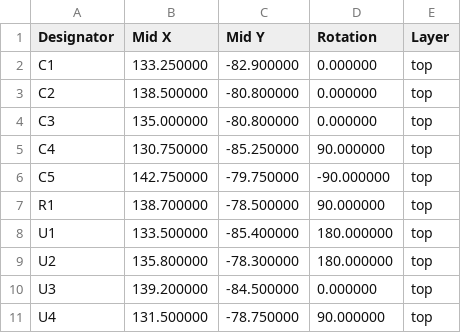
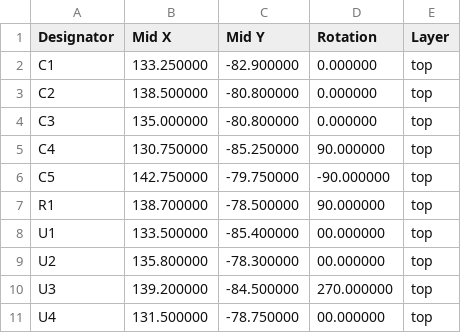
Before and after one commit to Yannik25/LV_shifter-TTL_to_RS422, a CSV file: Hardware/LV_Range_extender-top-pos.csv, drawn as a sheet.

Commit message:
Update LV_Range_extender-top-pos.csv
Correct placement orientation of ICs

```diff
--- a/Hardware/LV_Range_extender-top-pos.csv
+++ b/Hardware/LV_Range_extender-top-pos.csv
@@ -7,5 +7,5 @@ C5,142.750000,-79.750000,-90.000000,top
 R1,138.700000,-78.500000,90.000000,top
-U1,133.500000,-85.400000,180.000000,top
-U2,135.800000,-78.300000,180.000000,top
-U3,139.200000,-84.500000,0.000000,top
-U4,131.500000,-78.750000,90.000000,top
+U1,133.500000,-85.400000,00.000000,top
+U2,135.800000,-78.300000,00.000000,top
+U3,139.200000,-84.500000,270.000000,top
+U4,131.500000,-78.750000,00.000000,top
```
